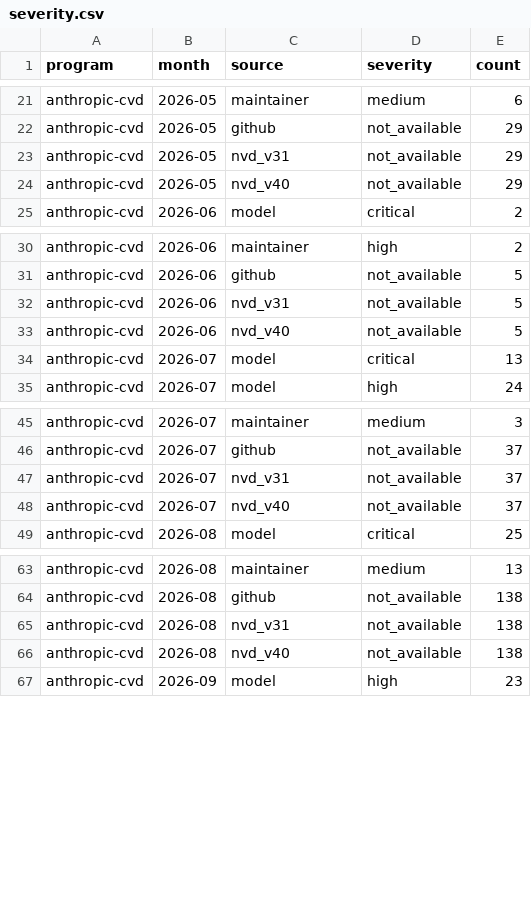
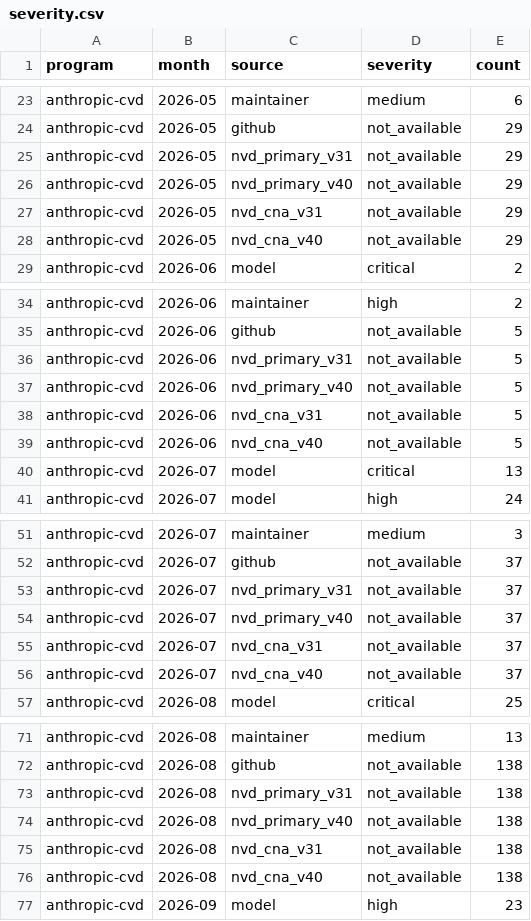
Before and after one commit to vulnerabilities-ai/verifier, a CSV file: data/severity.csv, drawn as a sheet; only a part is shown, gaps mark what is left out; the diff covers the shown part only.

```diff
--- a/data/severity.csv
+++ b/data/severity.csv
@@ -22,4 +24,6 @@ anthropic-cvd,2026-05,maintainer,medium,6
 anthropic-cvd,2026-05,github,not_available,29
-anthropic-cvd,2026-05,nvd_v31,not_available,29
-anthropic-cvd,2026-05,nvd_v40,not_available,29
+anthropic-cvd,2026-05,nvd_primary_v31,not_available,29
+anthropic-cvd,2026-05,nvd_primary_v40,not_available,29
+anthropic-cvd,2026-05,nvd_cna_v31,not_available,29
+anthropic-cvd,2026-05,nvd_cna_v40,not_available,29
 anthropic-cvd,2026-06,model,critical,2
@@ -31,4 +35,6 @@ anthropic-cvd,2026-06,maintainer,high,2
 anthropic-cvd,2026-06,github,not_available,5
-anthropic-cvd,2026-06,nvd_v31,not_available,5
-anthropic-cvd,2026-06,nvd_v40,not_available,5
+anthropic-cvd,2026-06,nvd_primary_v31,not_available,5
+anthropic-cvd,2026-06,nvd_primary_v40,not_available,5
+anthropic-cvd,2026-06,nvd_cna_v31,not_available,5
+anthropic-cvd,2026-06,nvd_cna_v40,not_available,5
 anthropic-cvd,2026-07,model,critical,13
@@ -46,4 +52,6 @@ anthropic-cvd,2026-07,maintainer,medium,3
 anthropic-cvd,2026-07,github,not_available,37
-anthropic-cvd,2026-07,nvd_v31,not_available,37
-anthropic-cvd,2026-07,nvd_v40,not_available,37
+anthropic-cvd,2026-07,nvd_primary_v31,not_available,37
+anthropic-cvd,2026-07,nvd_primary_v40,not_available,37
+anthropic-cvd,2026-07,nvd_cna_v31,not_available,37
+anthropic-cvd,2026-07,nvd_cna_v40,not_available,37
 anthropic-cvd,2026-08,model,critical,25
@@ -64,4 +72,6 @@ anthropic-cvd,2026-08,maintainer,medium,13
 anthropic-cvd,2026-08,github,not_available,138
-anthropic-cvd,2026-08,nvd_v31,not_available,138
-anthropic-cvd,2026-08,nvd_v40,not_available,138
+anthropic-cvd,2026-08,nvd_primary_v31,not_available,138
+anthropic-cvd,2026-08,nvd_primary_v40,not_available,138
+anthropic-cvd,2026-08,nvd_cna_v31,not_available,138
+anthropic-cvd,2026-08,nvd_cna_v40,not_available,138
 anthropic-cvd,2026-09,model,high,23
```
Also changed, not shown: 4 added rows and 4 edited cells elsewhere in this file, data/verification.csv, 11 other files.
